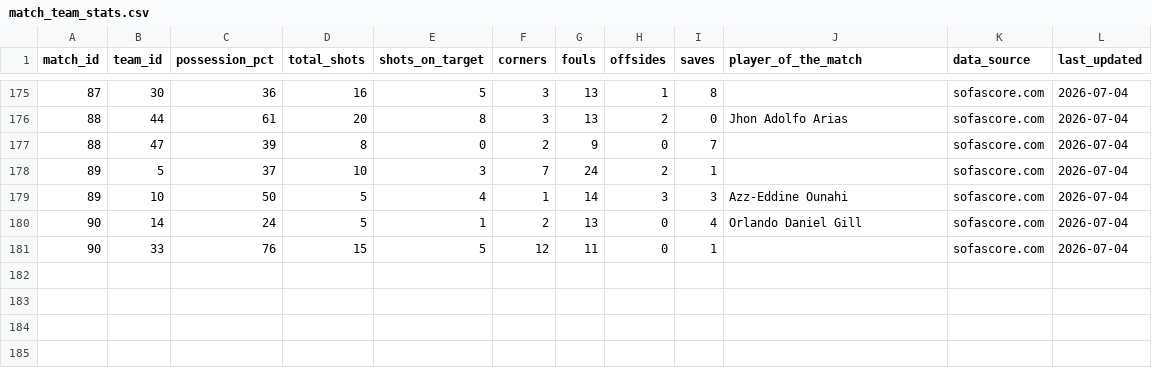
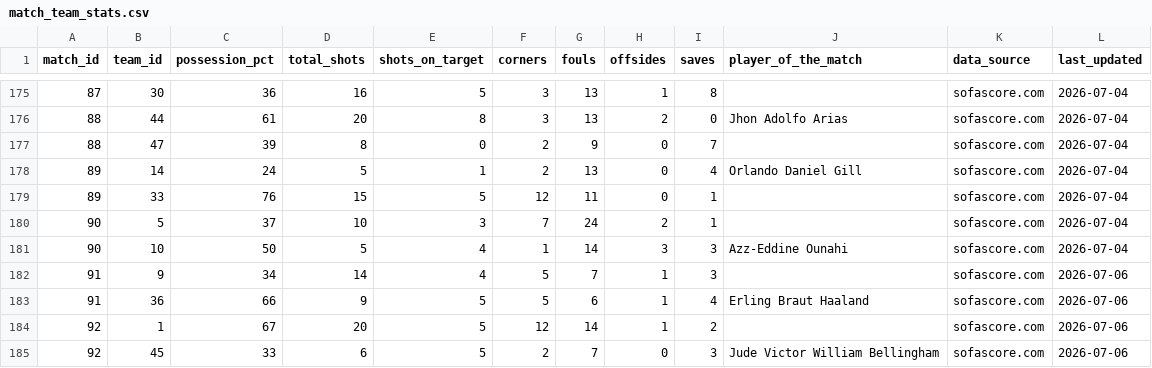
Before and after one commit to Zia-Ur-Rehman10/worldcup-2026-dashboard, a CSV file: raw_data/match_team_stats.csv, drawn as a sheet; only a part is shown, gaps mark what is left out.

```diff
--- a/raw_data/match_team_stats.csv
+++ b/raw_data/match_team_stats.csv
@@ -177,5 +177,9 @@ match_id,team_id,possession_pct,total_shots,shots_on_target,corners,fouls,offsid
 88,47,39,8,0,2,9,0,7,,sofascore.com,2026-07-04
-89,5,37,10,3,7,24,2,1,,sofascore.com,2026-07-04
-89,10,50,5,4,1,14,3,3,Azz-Eddine Ounahi,sofascore.com,2026-07-04
-90,14,24,5,1,2,13,0,4,Orlando Daniel Gill,sofascore.com,2026-07-04
-90,33,76,15,5,12,11,0,1,,sofascore.com,2026-07-04
+89,14,24,5,1,2,13,0,4,Orlando Daniel Gill,sofascore.com,2026-07-04
+89,33,76,15,5,12,11,0,1,,sofascore.com,2026-07-04
+90,5,37,10,3,7,24,2,1,,sofascore.com,2026-07-04
+90,10,50,5,4,1,14,3,3,Azz-Eddine Ounahi,sofascore.com,2026-07-04
+91,9,34,14,4,5,7,1,3,,sofascore.com,2026-07-06
+91,36,66,9,5,5,6,1,4,Erling Braut Haaland,sofascore.com,2026-07-06
+92,1,67,20,5,12,14,1,2,,sofascore.com,2026-07-06
+92,45,33,6,5,2,7,0,3,Jude Victor William Bellingham,sofascore.com,2026-07-06
```
Also changed, not shown: raw_data/match_events.csv, raw_data/match_lineups.csv, 4 other files.
